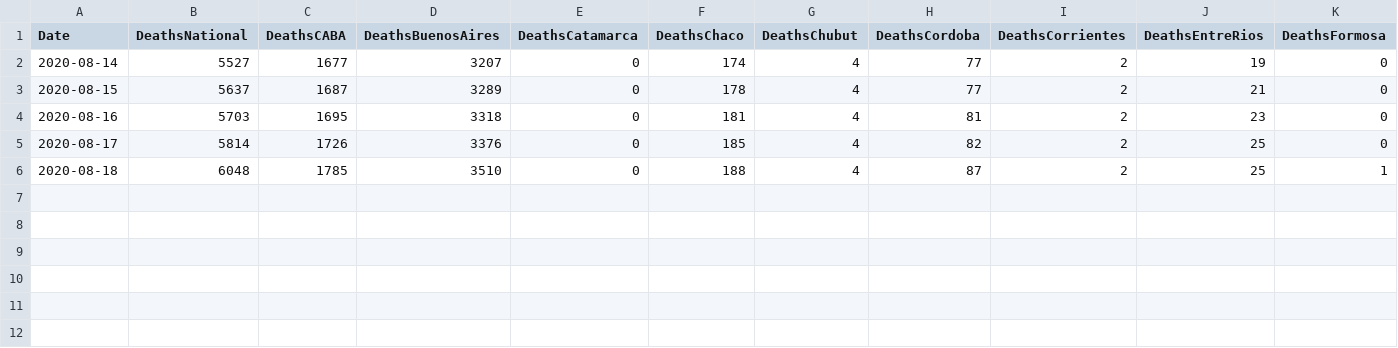
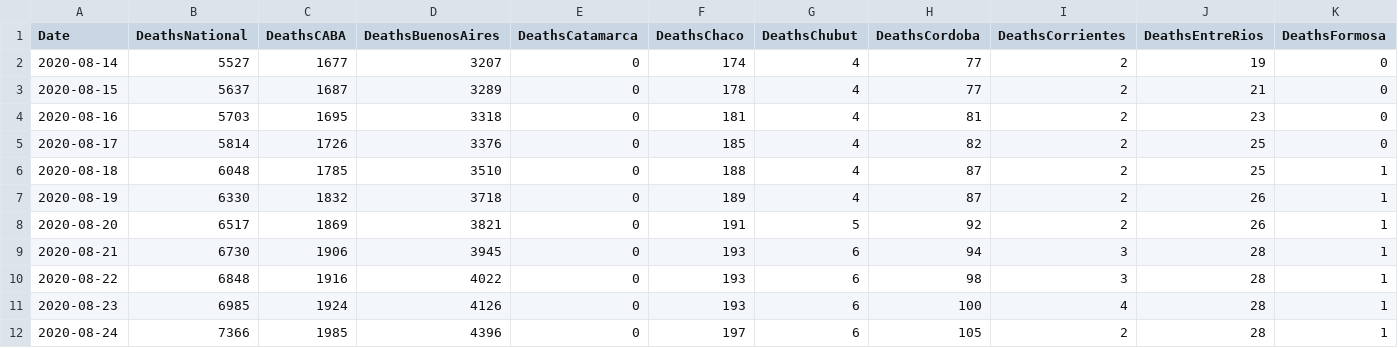
Before and after one commit to andinocl/arg_covid, a CSV file: data/deaths.csv, drawn as a sheet; only a part is shown; rows hold the shown columns only; the diff names each change by its address in the sheet, - before the commit and + after, or states it on an @@ line.

```diff
--- a/data/deaths.csv
+++ b/data/deaths.csv
+row 7: 2020-08-19 | 6330 | 1832 | 3718 | 0 | 189 | 4 | 87 | 2 | 26 | 1
+row 8: 2020-08-20 | 6517 | 1869 | 3821 | 0 | 191 | 5 | 92 | 2 | 26 | 1
+row 9: 2020-08-21 | 6730 | 1906 | 3945 | 0 | 193 | 6 | 94 | 3 | 28 | 1
+row 10: 2020-08-22 | 6848 | 1916 | 4022 | 0 | 193 | 6 | 98 | 3 | 28 | 1
+row 11: 2020-08-23 | 6985 | 1924 | 4126 | 0 | 193 | 6 | 100 | 4 | 28 | 1
+row 12: 2020-08-24 | 7366 | 1985 | 4396 | 0 | 197 | 6 | 105 | 2 | 28 | 1
```
Also changed, not shown: data/caba.csv, data/icu_active.csv, 16 other files.
